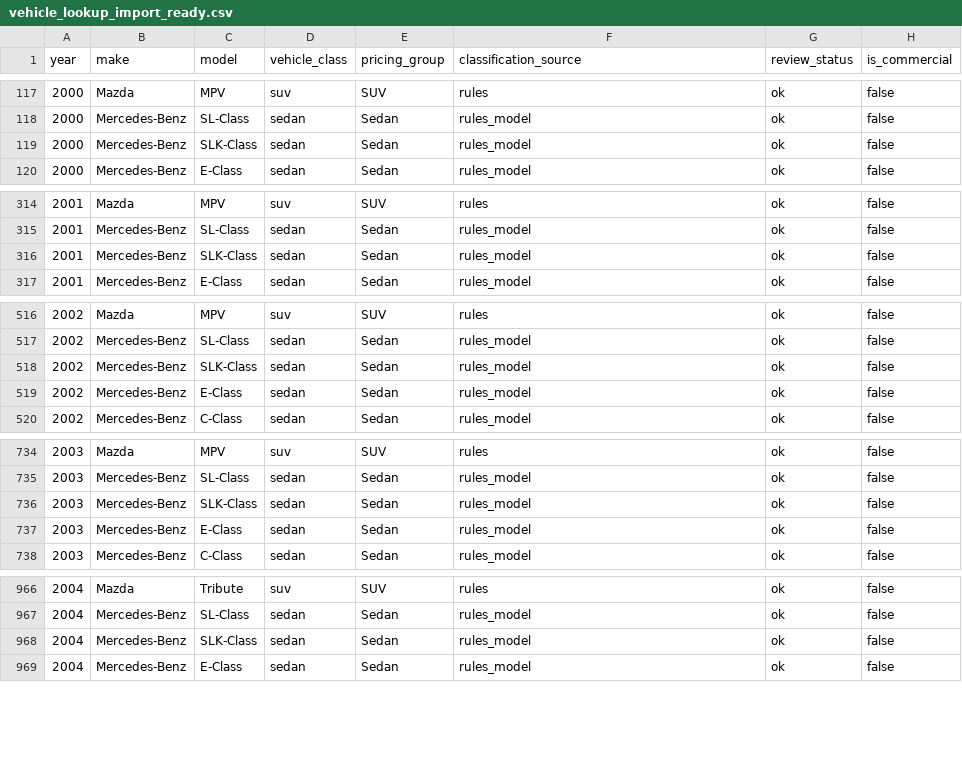
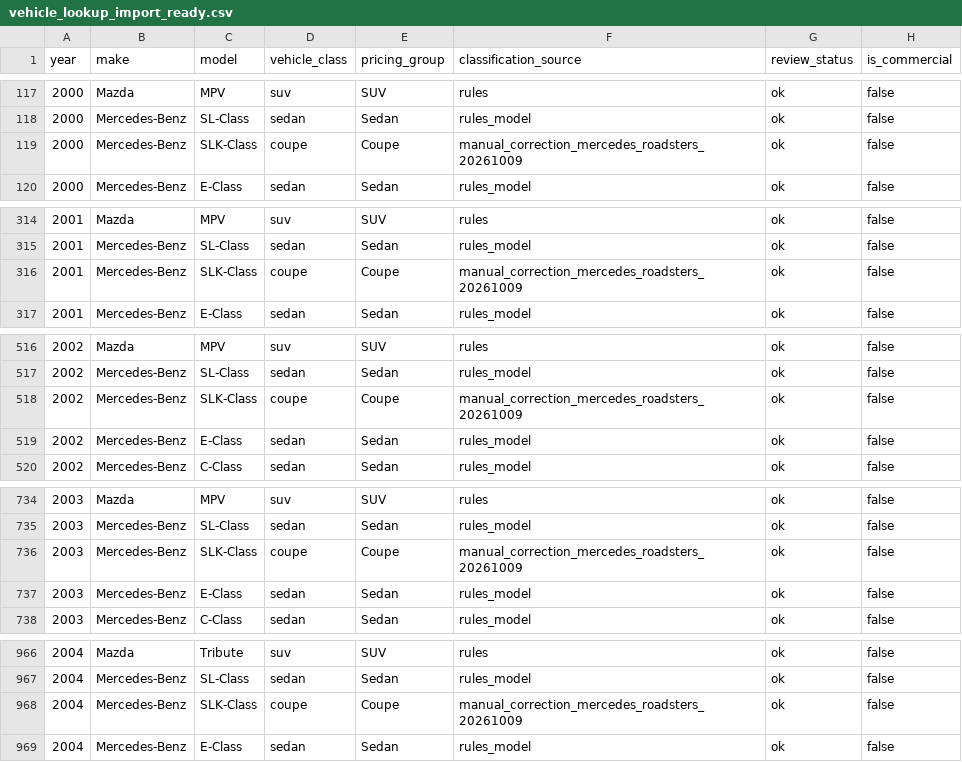
Before and after one commit to jasnm21-wq/prokvik-data, a CSV file: vehicle-lookup/vehicle_lookup_import_ready.csv, drawn as a sheet; only a part is shown, gaps mark what is left out; the diff covers the shown part only.

Commit message:
Fix Mercedes-Benz SLK/SLC roadster classification across vehicle catalog (#9)
* fix(vehicle-lookup): classify Mercedes SLK and SLC roadsters as Coupe

* test(data): record permanent SLK/SLC Coupe classification corrections

* fix(data): retain roadster Coupe classification during future model-year refresh

* test(data): cover SLK and SLC roadster classification

* test(vehicle-lookup): assert all 21 Mercedes roadsters use Coupe pricing

```diff
--- a/vehicle-lookup/vehicle_lookup_import_ready.csv
+++ b/vehicle-lookup/vehicle_lookup_import_ready.csv
@@ -118,3 +118,3 @@ year,make,model,vehicle_class,pricing_group,classification_source,review_status,
 2000,Mercedes-Benz,SL-Class,sedan,Sedan,rules_model,ok,false
-2000,Mercedes-Benz,SLK-Class,sedan,Sedan,rules_model,ok,false
+2000,Mercedes-Benz,SLK-Class,coupe,Coupe,manual_correction_mercedes_roadsters_20261009,ok,false
 2000,Mercedes-Benz,E-Class,sedan,Sedan,rules_model,ok,false
@@ -315,3 +315,3 @@ year,make,model,vehicle_class,pricing_group,classification_source,review_status,
 2001,Mercedes-Benz,SL-Class,sedan,Sedan,rules_model,ok,false
-2001,Mercedes-Benz,SLK-Class,sedan,Sedan,rules_model,ok,false
+2001,Mercedes-Benz,SLK-Class,coupe,Coupe,manual_correction_mercedes_roadsters_20261009,ok,false
 2001,Mercedes-Benz,E-Class,sedan,Sedan,rules_model,ok,false
@@ -517,3 +517,3 @@ year,make,model,vehicle_class,pricing_group,classification_source,review_status,
 2002,Mercedes-Benz,SL-Class,sedan,Sedan,rules_model,ok,false
-2002,Mercedes-Benz,SLK-Class,sedan,Sedan,rules_model,ok,false
+2002,Mercedes-Benz,SLK-Class,coupe,Coupe,manual_correction_mercedes_roadsters_20261009,ok,false
 2002,Mercedes-Benz,E-Class,sedan,Sedan,rules_model,ok,false
@@ -735,3 +735,3 @@ year,make,model,vehicle_class,pricing_group,classification_source,review_status,
 2003,Mercedes-Benz,SL-Class,sedan,Sedan,rules_model,ok,false
-2003,Mercedes-Benz,SLK-Class,sedan,Sedan,rules_model,ok,false
+2003,Mercedes-Benz,SLK-Class,coupe,Coupe,manual_correction_mercedes_roadsters_20261009,ok,false
 2003,Mercedes-Benz,E-Class,sedan,Sedan,rules_model,ok,false
@@ -967,3 +967,3 @@ year,make,model,vehicle_class,pricing_group,classification_source,review_status,
 2004,Mercedes-Benz,SL-Class,sedan,Sedan,rules_model,ok,false
-2004,Mercedes-Benz,SLK-Class,sedan,Sedan,rules_model,ok,false
+2004,Mercedes-Benz,SLK-Class,coupe,Coupe,manual_correction_mercedes_roadsters_20261009,ok,false
 2004,Mercedes-Benz,E-Class,sedan,Sedan,rules_model,ok,false
```
Also changed, not shown: 48 edited cells elsewhere in this file, 4 other files.
